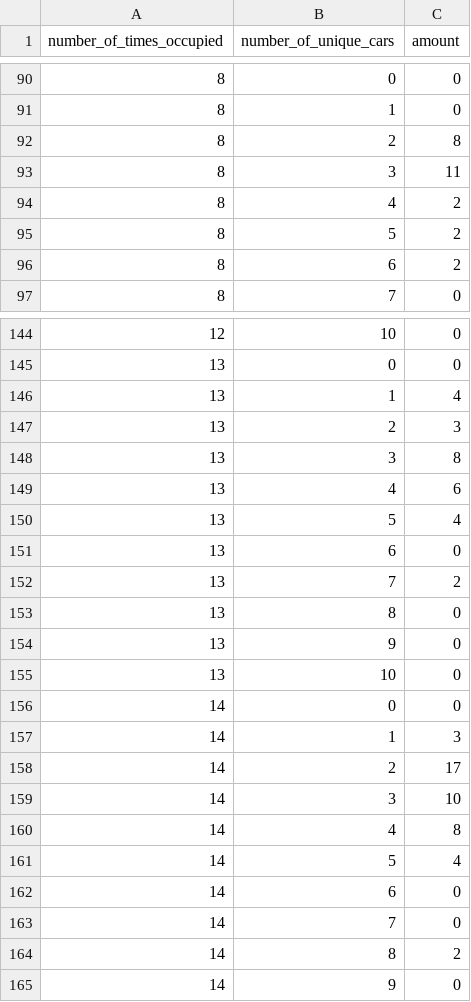
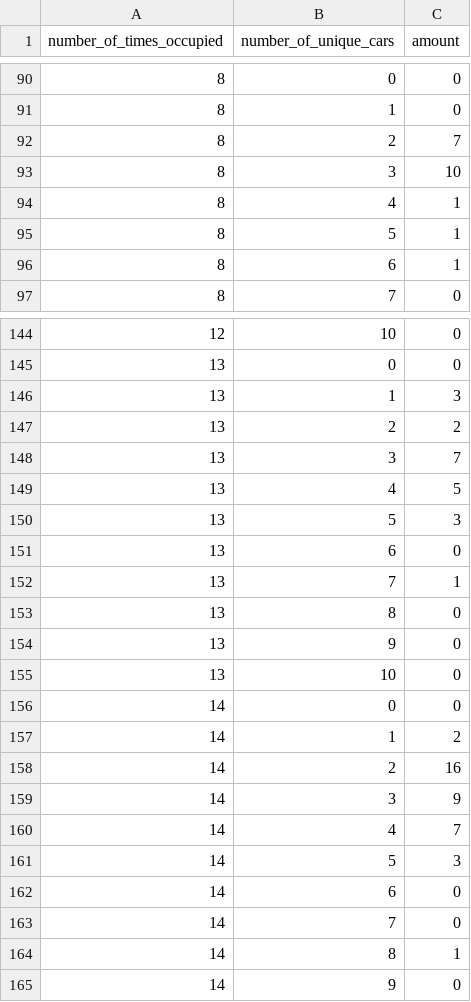
Before and after one commit to Northeastern-DS-4200-F19/project-team-12-parking, a CSV file: data/heatmap.csv, drawn as a sheet; only a part is shown, gaps mark what is left out; the diff covers the shown part only.

```diff
--- a/data/heatmap.csv
+++ b/data/heatmap.csv
@@ -91,7 +91,7 @@ number_of_times_occupied,number_of_unique_cars,amount
 8,1,0
-8,2,8
-8,3,11
-8,4,2
-8,5,2
-8,6,2
+8,2,7
+8,3,10
+8,4,1
+8,5,1
+8,6,1
 8,7,0
@@ -145,9 +145,9 @@ number_of_times_occupied,number_of_unique_cars,amount
 13,0,0
-13,1,4
-13,2,3
-13,3,8
-13,4,6
-13,5,4
+13,1,3
+13,2,2
+13,3,7
+13,4,5
+13,5,3
 13,6,0
-13,7,2
+13,7,1
 13,8,0
@@ -156,10 +156,10 @@ number_of_times_occupied,number_of_unique_cars,amount
 14,0,0
-14,1,3
-14,2,17
-14,3,10
-14,4,8
-14,5,4
+14,1,2
+14,2,16
+14,3,9
+14,4,7
+14,5,3
 14,6,0
 14,7,0
-14,8,2
+14,8,1
 14,9,0
```
Also changed, not shown: 43 edited cells elsewhere in this file, 1 other file.
